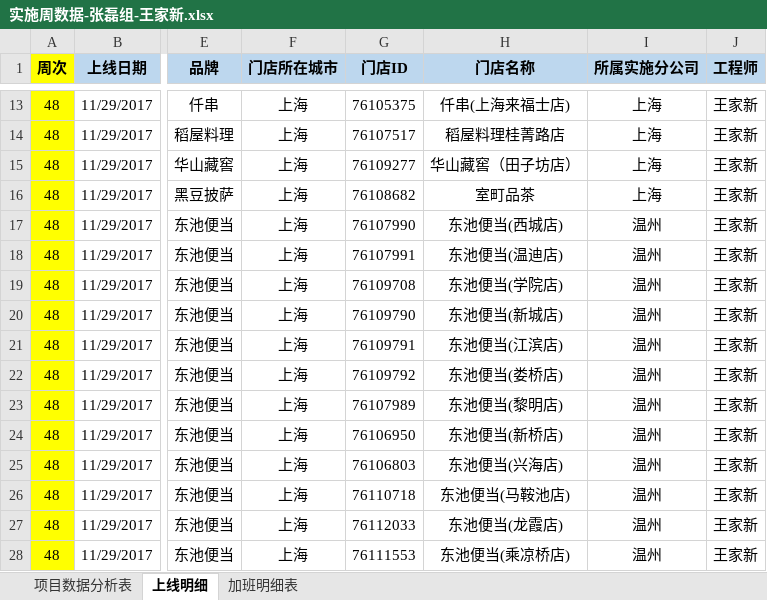
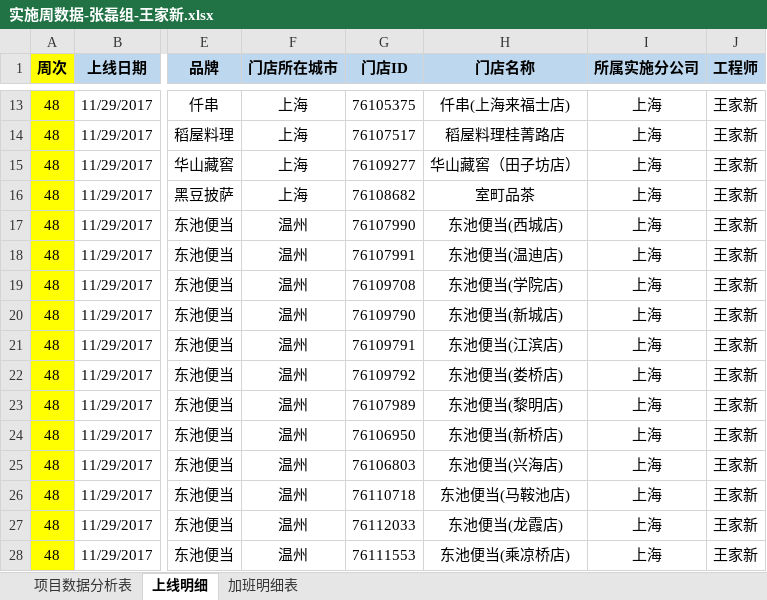
Before and after one commit to lx90735/zhangleizu, an Excel workbook: 实施周数据-张磊组/11月/48周/实施周数据-张磊组-王家新.xlsx, sheet 上线明细, drawn as a sheet; only a part is shown, gaps mark what is left out; values as stored, in another font and other column widths than the file's, no borders; the diff names each change by its address in the sheet, - before the commit and + after, or states it on an @@ line.

```diff
--- a/实施周数据-张磊组/11月/48周/实施周数据-张磊组-王家新.xlsx (sheet 上线明细)
+++ b/实施周数据-张磊组/11月/48周/实施周数据-张磊组-王家新.xlsx (sheet 上线明细)
-F17:F28 (门店所在城市): 上海
+F17:F28 (门店所在城市): 温州
-I17:I28 (所属实施分公司): 温州
+I17:I28 (所属实施分公司): 上海
```
